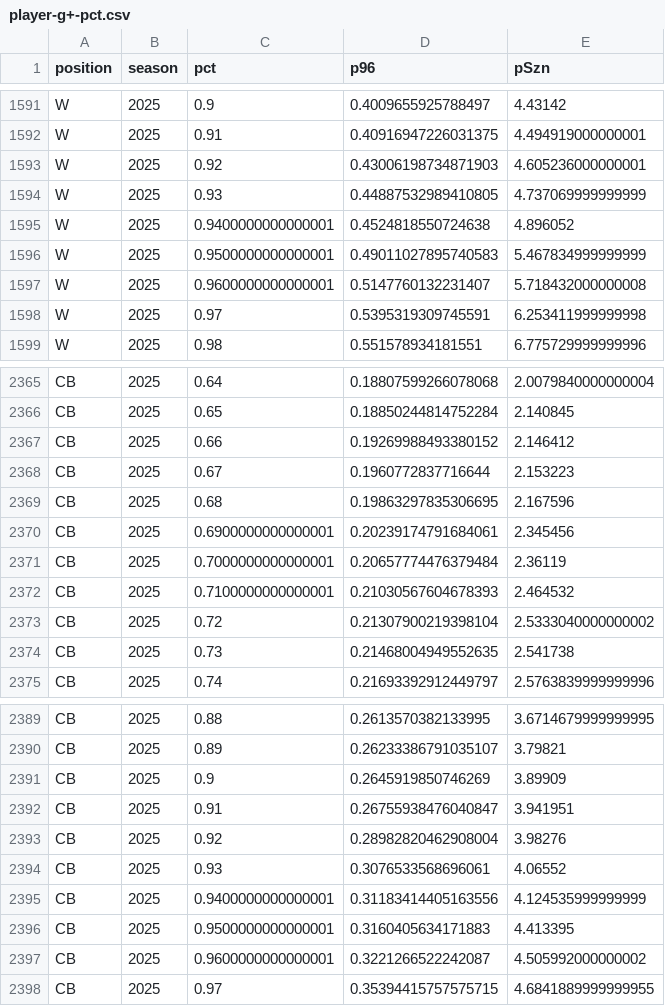
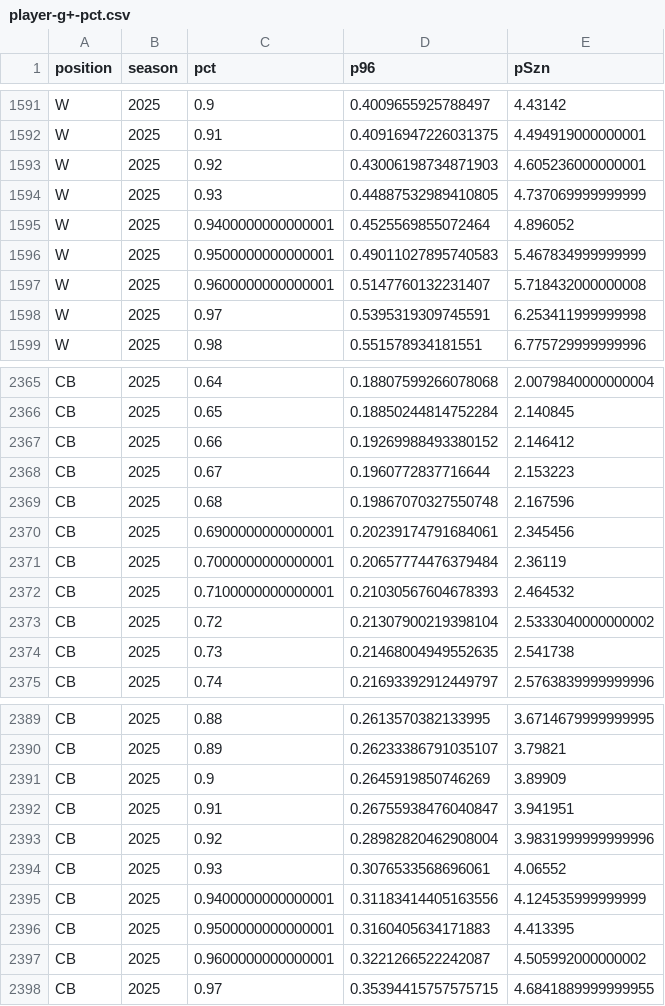
Before and after one commit to akeaswaran/goalsadded-data, a CSV file: data/mlsnp/player-g+-pct.csv, drawn as a sheet; only a part is shown, gaps mark what is left out; the diff covers the shown part only.

```diff
--- a/data/mlsnp/player-g+-pct.csv
+++ b/data/mlsnp/player-g+-pct.csv
@@ -1594,3 +1594,3 @@ W,2025,0.92,0.43006198734871903,4.605236000000001
 W,2025,0.93,0.44887532989410805,4.737069999999999
-W,2025,0.9400000000000001,0.4524818550724638,4.896052
+W,2025,0.9400000000000001,0.4525569855072464,4.896052
 W,2025,0.9500000000000001,0.49011027895740583,5.467834999999999
@@ -2368,3 +2368,3 @@ CB,2025,0.66,0.19269988493380152,2.146412
 CB,2025,0.67,0.1960772837716644,2.153223
-CB,2025,0.68,0.19863297835306695,2.167596
+CB,2025,0.68,0.19867070327550748,2.167596
 CB,2025,0.6900000000000001,0.20239174791684061,2.345456
@@ -2392,3 +2392,3 @@ CB,2025,0.9,0.2645919850746269,3.89909
 CB,2025,0.91,0.26755938476040847,3.941951
-CB,2025,0.92,0.28982820462908004,3.98276
+CB,2025,0.92,0.28982820462908004,3.9831999999999996
 CB,2025,0.93,0.3076533568696061,4.06552
```
Also changed, not shown: 12 edited cells elsewhere in this file, data/mlsnp/team_position_breakdown.csv, data/player_lookup.csv, 4 other files.
